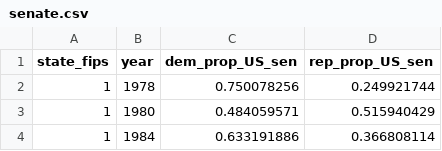
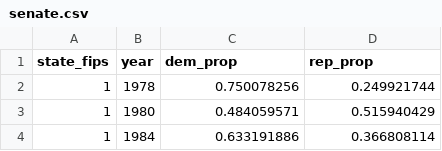
Before and after one commit to mawalz05/PLSC381B_Analyzing_Politics_Python, a CSV file: senate.csv, drawn as a sheet; only a part is shown.

Commit message:
Add files via upload

```diff
--- a/senate.csv
+++ b/senate.csv
@@ -1,2 +1,2 @@
-state_fips,year,dem_prop_US_sen,rep_prop_US_sen
+state_fips,year,dem_prop,rep_prop
 1,1978,0.750078256,0.249921744
```
